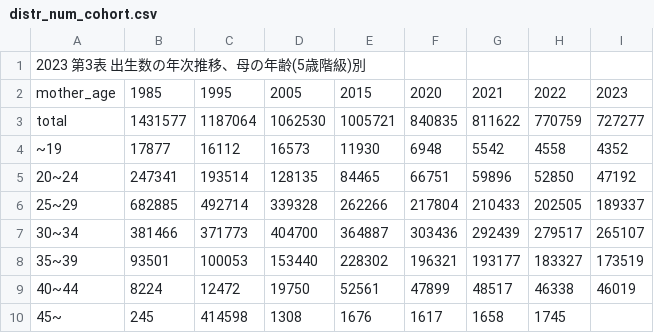
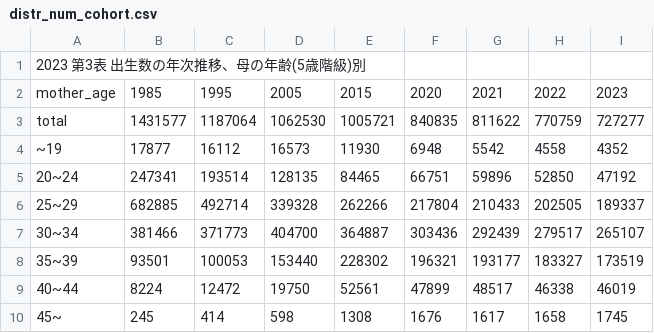
Before and after one commit to otani927/marriage_system_reformming_birthrateMAS, a CSV file: data/birth/distr_num_cohort.csv, drawn as a sheet.

Commit message:
add

```diff
--- a/data/birth/distr_num_cohort.csv
+++ b/data/birth/distr_num_cohort.csv
@@ -9,2 +9,2 @@ total,1431577,1187064,1062530,1005721,840835,811622,770759,727277
 40~44,8224,12472,19750,52561,47899,48517,46338,46019
-45~,245,414598,1308,1676,1617,1658,1745
+45~,245,414,598,1308,1676,1617,1658,1745
```
